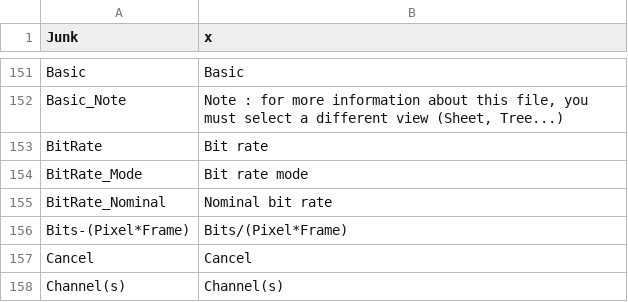
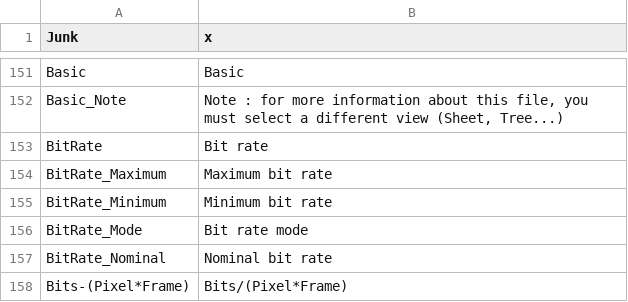
Before and after one commit to mediatest/mediatestLib, a CSV file: Source/Ressource/Text/Language/DefaultLanguage.csv, drawn as a sheet; only a part is shown, gaps mark what is left out; the shorter side is filled out with more unchanged rows.

```diff
--- a/Source/Ressource/Text/Language/DefaultLanguage.csv
+++ b/Source/Ressource/Text/Language/DefaultLanguage.csv
@@ -153,2 +153,4 @@ Basic_Note;Note : for more information about this file, you must select a differ
 BitRate;Bit rate
+BitRate_Maximum;Maximum bit rate
+BitRate_Minimum;Minimum bit rate
 BitRate_Mode;Bit rate mode
```
Also changed, not shown: 4 other files.
